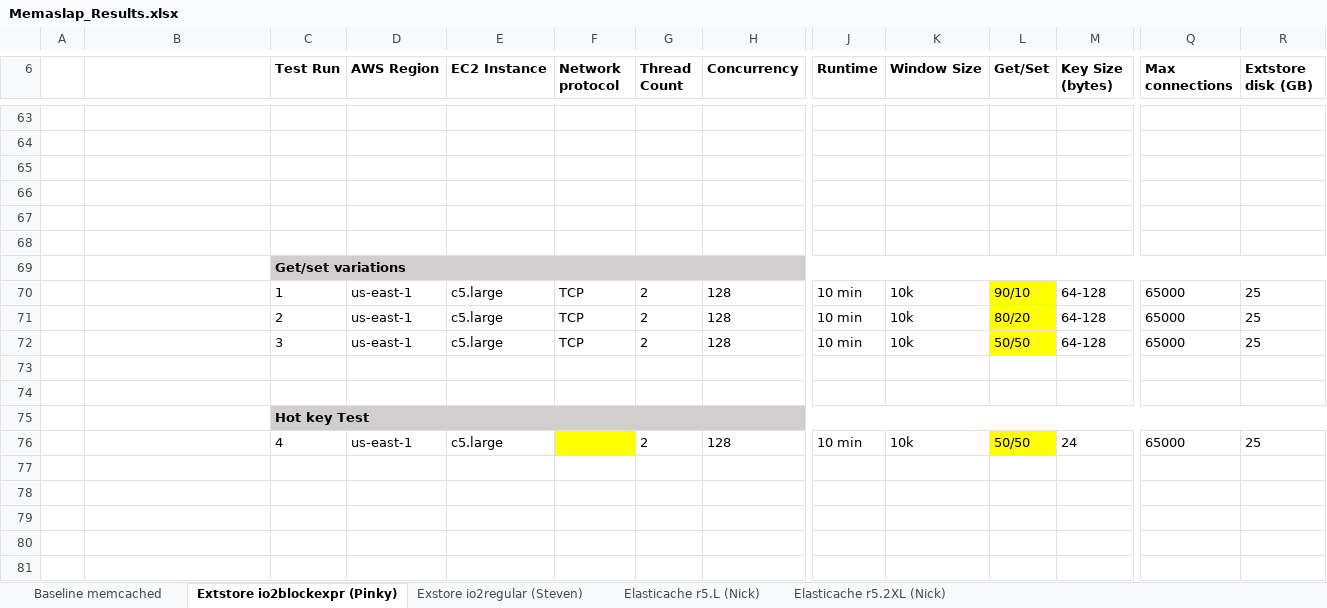
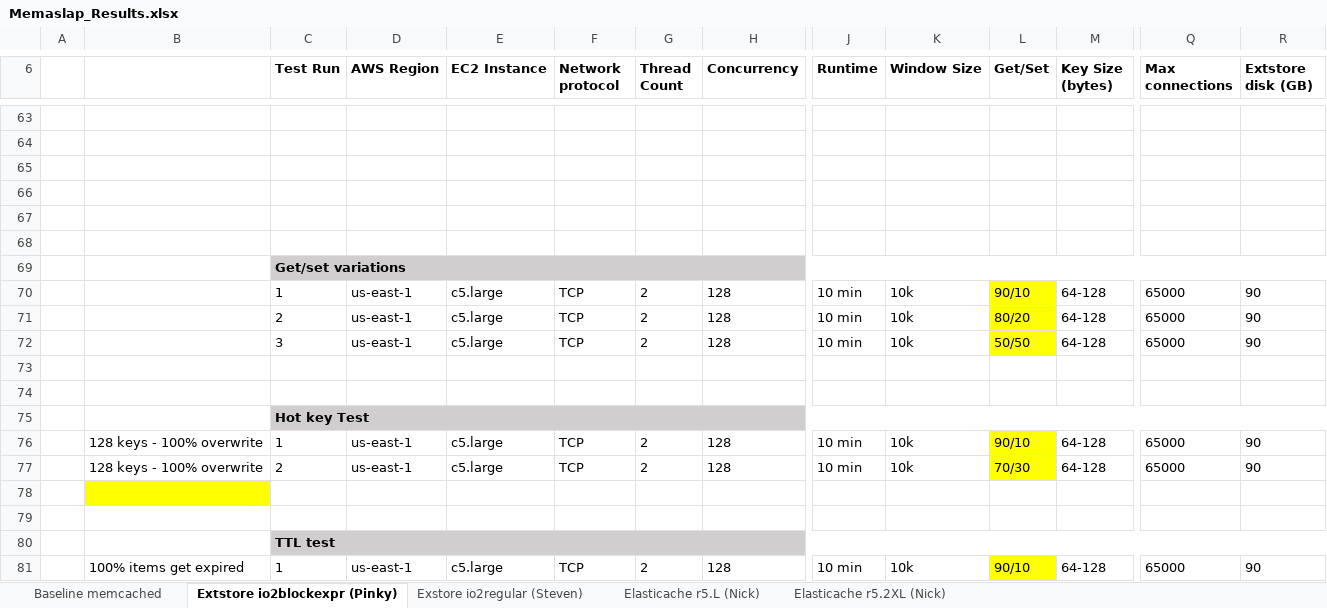
Before and after one commit to pinkychauhan/HybridMemcached_io2express, an Excel workbook: benchmarking/results/Memaslap_Results.xlsx, sheet Extstore io2blockexpr (Pinky), drawn as a sheet; only a part is shown, gaps mark what is left out; values as stored, in another font and other column widths than the file's, no borders; addresses are those after the commit; rows hold the shown columns only; the diff covers the shown part only; the diff names each change by its address in the sheet, - before the commit and + after, or states it on an @@ line.

```diff
--- a/benchmarking/results/Memaslap_Results.xlsx (sheet Extstore io2blockexpr (Pinky))
+++ b/benchmarking/results/Memaslap_Results.xlsx (sheet Extstore io2blockexpr (Pinky))
-R70:R72 (Extstore disk (GB)): 25
+R70:R72 (Extstore disk (GB)): 90
+row 76:  | 128 keys - 100% overwrite | 1 | us-east-1 | c5.large | TCP | 2 | 128 | 10 min | 10k | 90/10 | 64-128 | 65000 | 90
+row 77:  | 128 keys - 100% overwrite | 2 | us-east-1 | c5.large | TCP | 2 | 128 | 10 min | 10k | 70/30 | 64-128 | 65000 | 90
-B78 fill: none
+B78 fill: #FFFF00
-row 78:  |  | 4 | us-east-1 | c5.large |  | 2 | 128 | 10 min | 10k | 50/50 | 24 | 65000 | 25
+row 78: (empty)
-F78 fill: #FFFF00
+F78 fill: none
-L78 fill: #FFFF00
+L78 fill: none
+row 79: (empty)
+row 80:  |  | TTL test
+row 81:  | 100% items get expired | 1 | us-east-1 | c5.large | TCP | 2 | 128 | 10 min | 10k | 90/10 | 64-128 | 65000 | 90
```
Also changed, not shown: 9 edited cells elsewhere in this sheet, sheet Elasticache r5.L (Nick), 5 other files.
